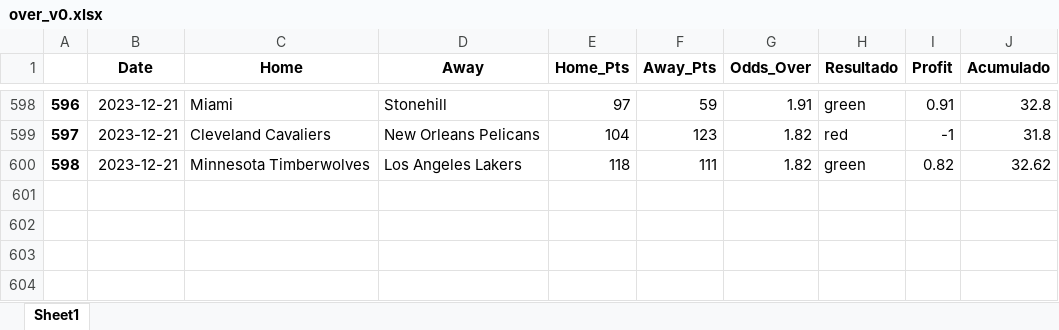
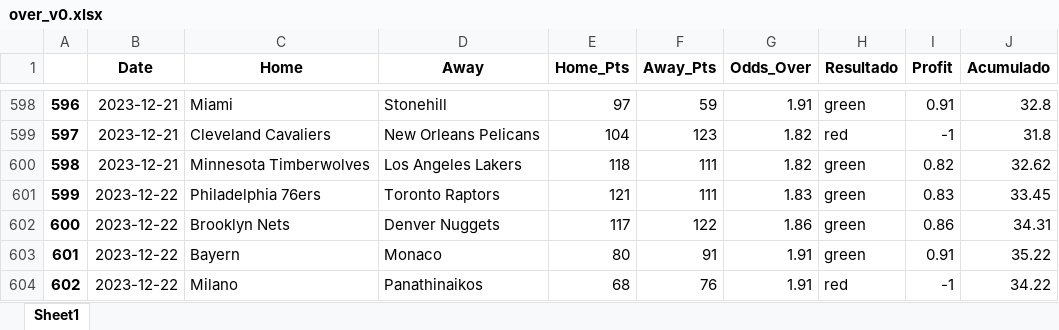
Before and after one commit to johnn1sbo3s/basketball_models, an Excel workbook: acp_metodos/excel_files/over_v0.xlsx, sheet Sheet1, drawn as a sheet; only a part is shown, gaps mark what is left out; values as stored, in another font and other column widths than the file's, no borders; the diff names each change by its address in the sheet, - before the commit and + after, or states it on an @@ line.

```diff
--- a/acp_metodos/excel_files/over_v0.xlsx (sheet Sheet1)
+++ b/acp_metodos/excel_files/over_v0.xlsx (sheet Sheet1)
+row 601: 599 | 2023-12-22 | Philadelphia 76ers | Toronto Raptors | 121 | 111 | 1.83 | green | 0.83 | 33.45
+row 602: 600 | 2023-12-22 | Brooklyn Nets | Denver Nuggets | 117 | 122 | 1.86 | green | 0.86 | 34.31
+row 603: 601 | 2023-12-22 | Bayern | Monaco | 80 | 91 | 1.91 | green | 0.91 | 35.22
+row 604: 602 | 2023-12-22 | Milano | Panathinaikos | 68 | 76 | 1.91 | red | -1 | 34.22
```
Also changed, not shown: 9 other files.
